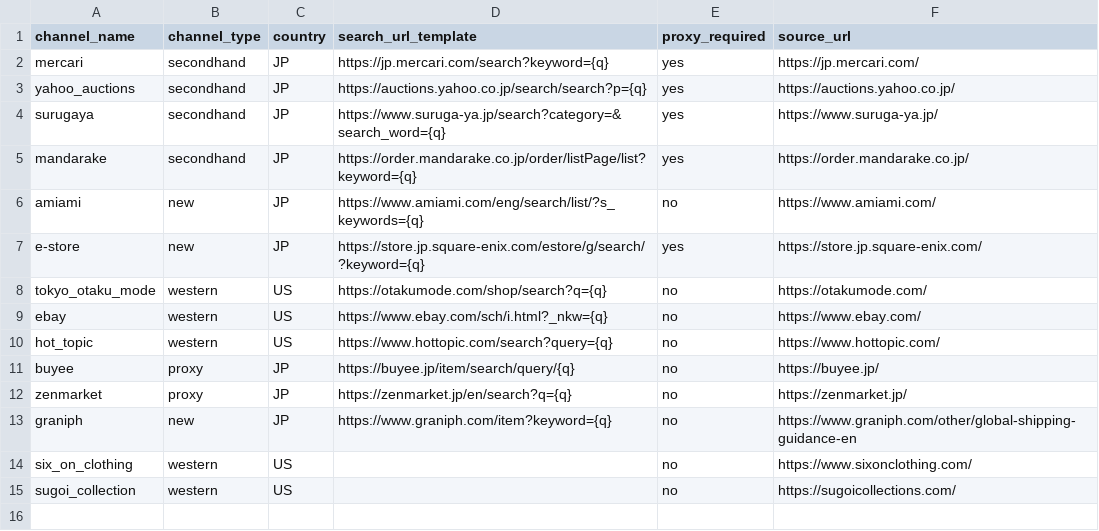
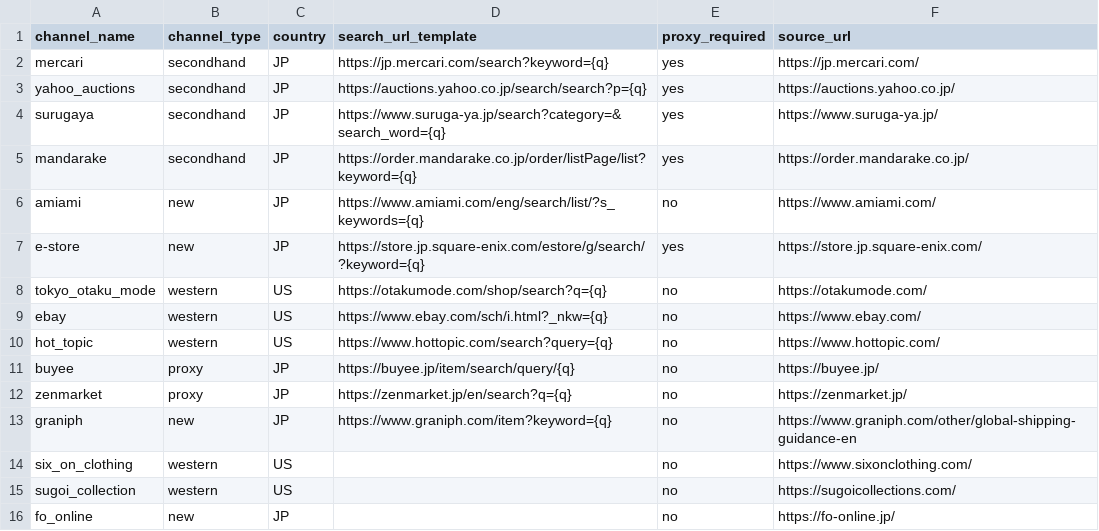
Before and after one commit to marleyhereicome-cpu/kh-merch-graph, a CSV file: data/channels.csv, drawn as a sheet.

```diff
--- a/data/channels.csv
+++ b/data/channels.csv
@@ -15 +15,2 @@ six_on_clothing,western,US,,no,https://www.sixonclothing.com/
 sugoi_collection,western,US,,no,https://sugoicollections.com/
+fo_online,new,JP,,no,https://fo-online.jp/
```
Also changed, not shown: data/product_lines.csv, 2 other files.
